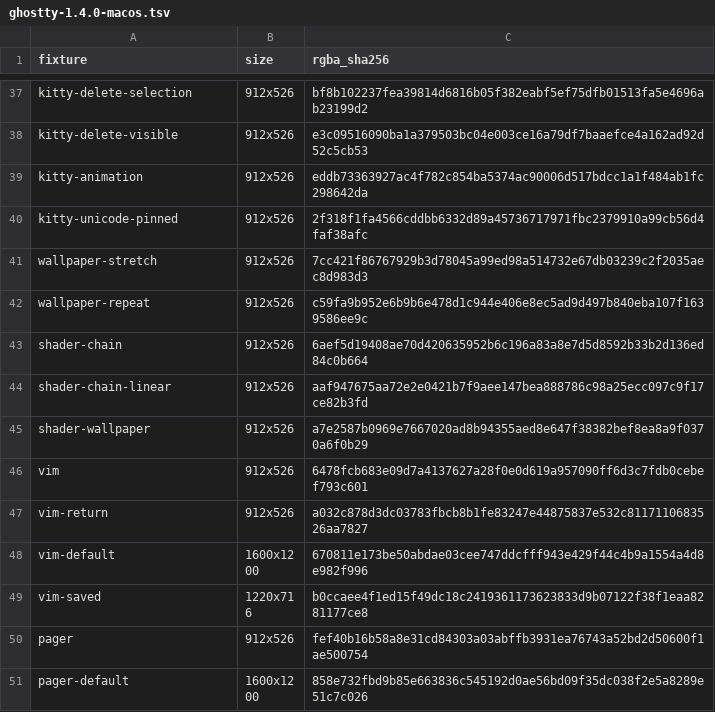
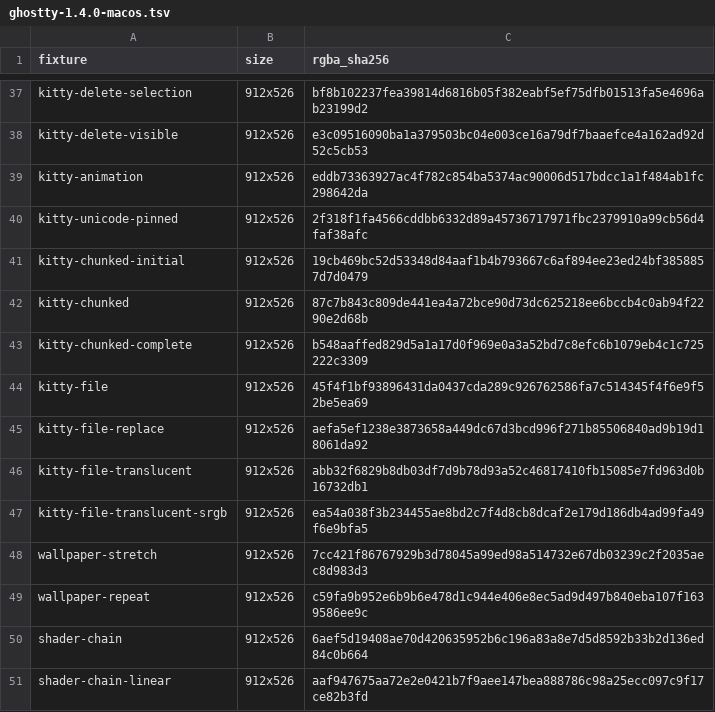
Before and after one commit to witty-terminal/witty, a TSV file: build_support/reference_probes/render_parity/ghostty-1.4.0-macos.tsv, drawn as a sheet; only a part is shown, gaps mark what is left out; the shorter side is filled out with more unchanged rows; the diff names each change by its address in the sheet, - before the commit and + after, or states it on an @@ line.

Commit message:
Cover Kitty uploads and PNG replacement in macOS render parity

```diff
--- a/build_support/reference_probes/render_parity/ghostty-1.4.0-macos.tsv
+++ b/build_support/reference_probes/render_parity/ghostty-1.4.0-macos.tsv
+row 41: kitty-chunked-initial | 912x526 | 19cb469bc52d53348d84aaf1b4b793667c6af894ee23ed24bf3858857d7d0479
+row 42: kitty-chunked | 912x526 | 87c7b843c809de441ea4a72bce90d73dc625218ee6bccb4c0ab94f2290e2d68b
+row 43: kitty-chunked-complete | 912x526 | b548aaffed829d5a1a17d0f969e0a3a52bd7c8efc6b1079eb4c1c725222c3309
+row 44: kitty-file | 912x526 | 45f4f1bf93896431da0437cda289c926762586fa7c514345f4f6e9f52be5ea69
+row 45: kitty-file-replace | 912x526 | aefa5ef1238e3873658a449dc67d3bcd996f271b85506840ad9b19d18061da92
+row 46: kitty-file-translucent | 912x526 | abb32f6829b8db03df7d9b78d93a52c46817410fb15085e7fd963d0b16732db1
+row 47: kitty-file-translucent-srgb | 912x526 | ea54a038f3b234455ae8bd2c7f4d8cb8dcaf2e179d186db4ad99fa49f6e9bfa5
```
Also changed, not shown: 3 other files.
